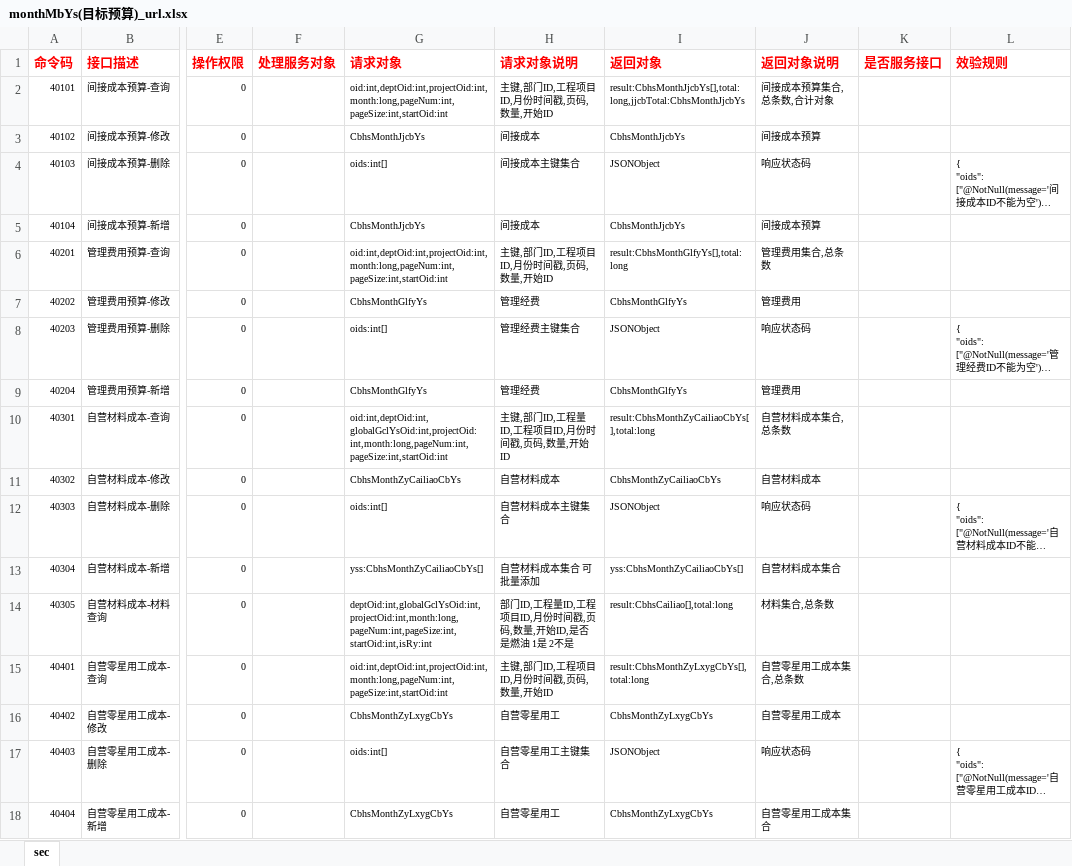
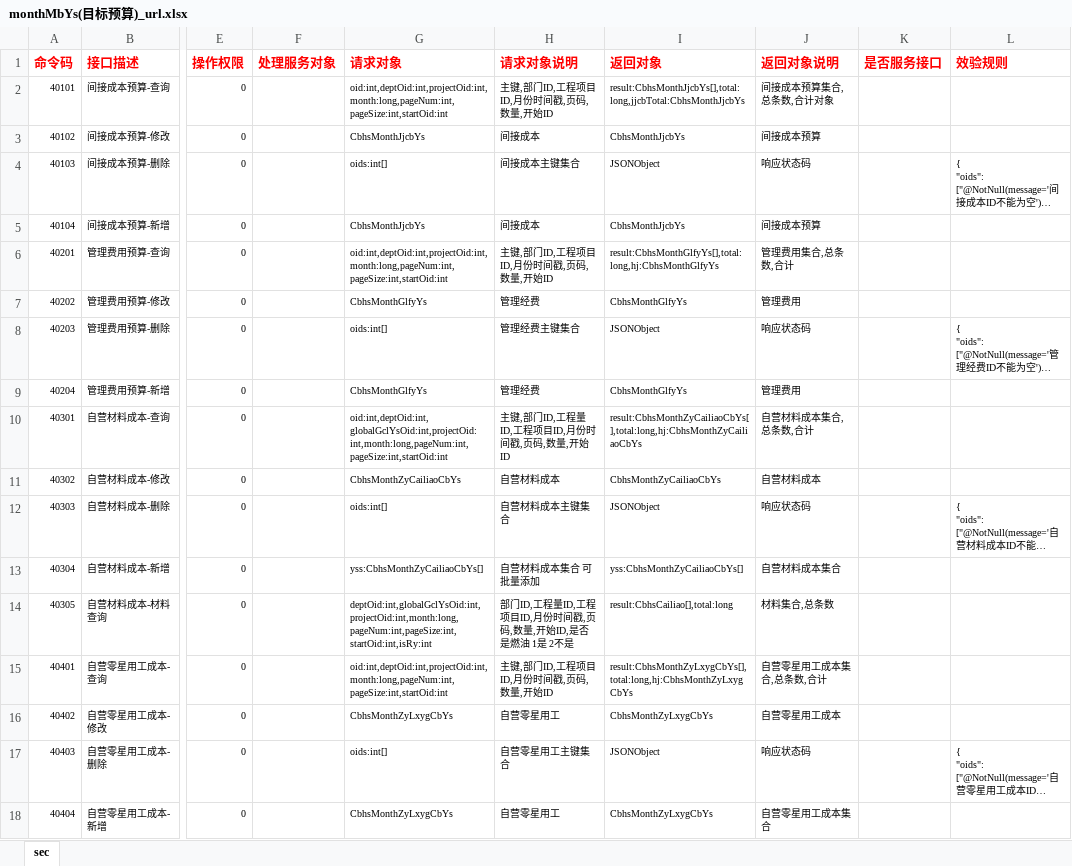
Before and after one commit to zaizhuzhu123/cbhs, an Excel workbook: server/excel/url/monthMbYs(目标预算)_url.xlsx, sheet sec, drawn as a sheet; only a part is shown, gaps mark what is left out; long unchanged cells end in …; values as stored, in another font and other column widths than the file's, no borders; the diff covers the shown part only; the diff names each change by its address in the sheet, - before the commit and + after, or states it on an @@ line.

```diff
--- a/server/excel/url/monthMbYs(目标预算)_url.xlsx (sheet sec)
+++ b/server/excel/url/monthMbYs(目标预算)_url.xlsx (sheet sec)
-I6 (返回对象): result:CbhsMonthGlfyYs[],total:long
+I6 (返回对象): result:CbhsMonthGlfyYs[],total:long,hj:CbhsMonthGlfyYs
-J6 (返回对象说明): 管理费用集合,总条数
+J6 (返回对象说明): 管理费用集合,总条数,合计
-I10 (返回对象): result:CbhsMonthZyCailiaoCbYs[],total:long
+I10 (返回对象): result:CbhsMonthZyCailiaoCbYs[],total:long,hj:CbhsMonthZyCailiaoCbYs
-J10 (返回对象说明): 自营材料成本集合,总条数
+J10 (返回对象说明): 自营材料成本集合,总条数,合计
-I15 (返回对象): result:CbhsMonthZyLxygCbYs[],total:long
+I15 (返回对象): result:CbhsMonthZyLxygCbYs[],total:long,hj:CbhsMonthZyLxygCbYs
-J15 (返回对象说明): 自营零星用工成本集合,总条数
+J15 (返回对象说明): 自营零星用工成本集合,总条数,合计
```
Also changed, not shown: 10 edited cells elsewhere in this sheet, server/excel/url/daysCb(每日成本)_url.xlsx, server/excel/url/daysSr(收入统计)_url.xlsx, 26 other files.
